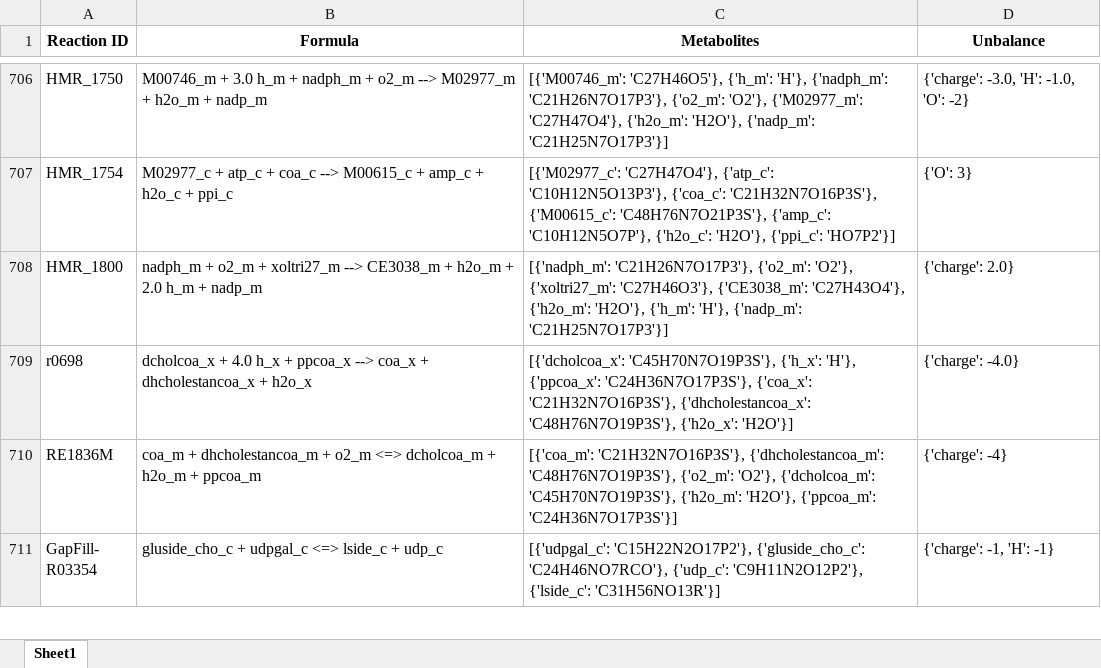
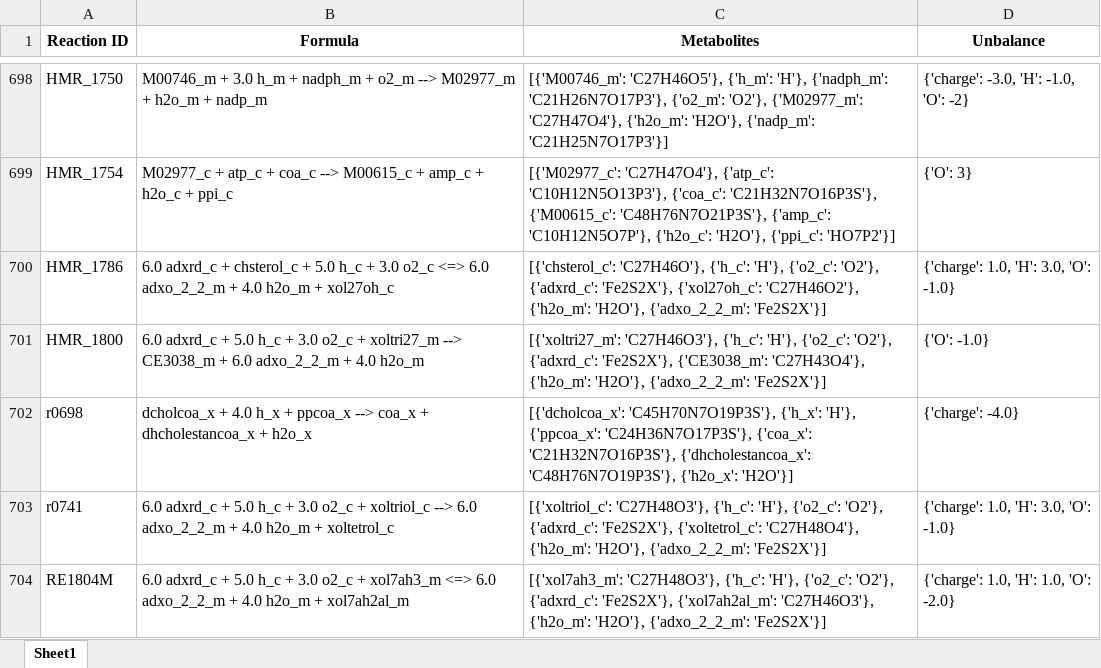
Before and after one commit to LewisLabUCSD/iCHO3K, an Excel workbook: Notebooks/temp/mass_unbalanced_reactions.xlsx, sheet Sheet1, drawn as a sheet; only a part is shown, gaps mark what is left out; the shorter side is filled out with more unchanged rows; values as stored, in another font and other column widths than the file's, no borders; addresses are those after the commit; the diff covers the shown part only; the diff names each change by its address in the sheet, - before the commit and + after, or states it on an @@ line.

```diff
--- a/Notebooks/temp/mass_unbalanced_reactions.xlsx (sheet Sheet1)
+++ b/Notebooks/temp/mass_unbalanced_reactions.xlsx (sheet Sheet1)
+row 700: HMR_1786 | 6.0 adxrd_c + chsterol_c + 5.0 h_c + 3.0 o2_c <=> 6.0 adxo_2_2_m + 4.0 h2o_m + xol27oh_c | [{'chsterol_c': 'C27H46O'}, {'h_c': 'H'}, {'o2_c': 'O2'}, {'adxrd_c': 'Fe2S2X'}, {'xol27oh_c': 'C27H46O2'}, {'h2o_m': 'H2O'}, {'adxo_2_2_m': 'Fe2S2X'}] | {'charge': 1.0, 'H': 3.0, 'O': -1.0}
-B701 (Formula): nadph_m + o2_m + xoltri27_m --> CE3038_m + h2o_m + 2.0 h_m + nadp_m
+B701 (Formula): 6.0 adxrd_c + 5.0 h_c + 3.0 o2_c + xoltri27_m --> CE3038_m + 6.0 adxo_2_2_m + 4.0 h2o_m
-C701 (Metabolites): [{'nadph_m': 'C21H26N7O17P3'}, {'o2_m': 'O2'}, {'xoltri27_m': 'C27H46O3'}, {'CE3038_m': 'C27H43O4'}, {'h2o_m': 'H2O'}, {'h_m': 'H'}, {'nadp_m': 'C21H25N7O17P3'}]
+C701 (Metabolites): [{'xoltri27_m': 'C27H46O3'}, {'h_c': 'H'}, {'o2_c': 'O2'}, {'adxrd_c': 'Fe2S2X'}, {'CE3038_m': 'C27H43O4'}, {'h2o_m': 'H2O'}, {'adxo_2_2_m': 'Fe2S2X'}]
-D701 (Unbalance): {'charge': 2.0}
+D701 (Unbalance): {'O': -1.0}
+row 703: r0741 | 6.0 adxrd_c + 5.0 h_c + 3.0 o2_c + xoltriol_c --> 6.0 adxo_2_2_m + 4.0 h2o_m + xoltetrol_c | [{'xoltriol_c': 'C27H48O3'}, {'h_c': 'H'}, {'o2_c': 'O2'}, {'adxrd_c': 'Fe2S2X'}, {'xoltetrol_c': 'C27H48O4'}, {'h2o_m': 'H2O'}, {'adxo_2_2_m': 'Fe2S2X'}] | {'charge': 1.0, 'H': 3.0, 'O': -1.0}
+row 704: RE1804M | 6.0 adxrd_c + 5.0 h_c + 3.0 o2_c + xol7ah3_m <=> 6.0 adxo_2_2_m + 4.0 h2o_m + xol7ah2al_m | [{'xol7ah3_m': 'C27H48O3'}, {'h_c': 'H'}, {'o2_c': 'O2'}, {'adxrd_c': 'Fe2S2X'}, {'xol7ah2al_m': 'C27H46O3'}, {'h2o_m': 'H2O'}, {'adxo_2_2_m': 'Fe2S2X'}] | {'charge': 1.0, 'H': 1.0, 'O': -2.0}
```
Also changed, not shown: 6 added rows, 12 removed rows and 8 edited cells elsewhere in this sheet, Notebooks/temp/dead_ends_reactions.xlsx, 4 other files.
